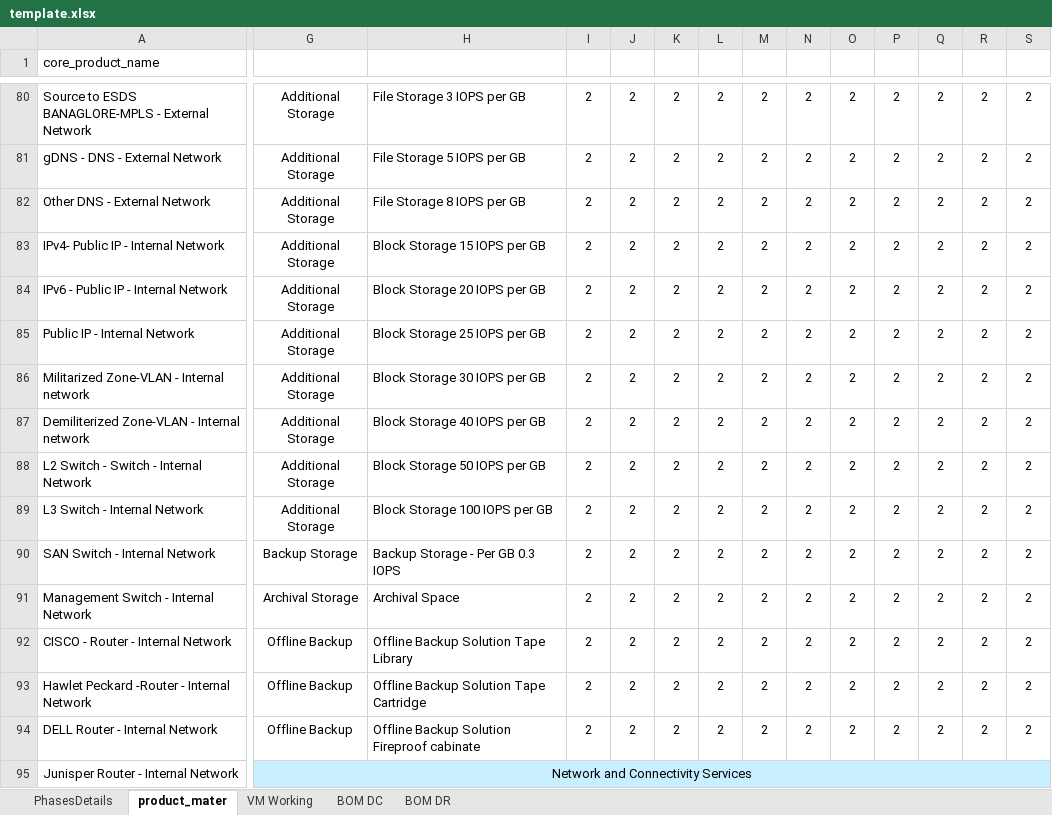
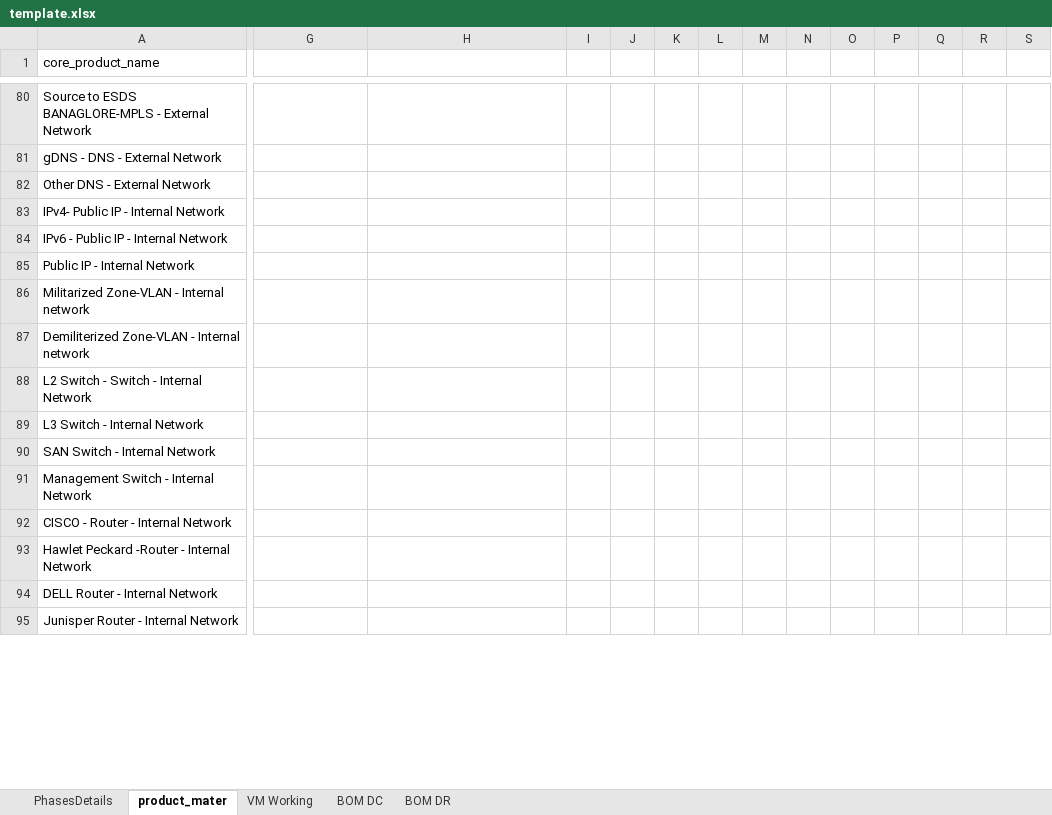
Before and after one commit to 01Pratham/excel_to_crm, an Excel workbook: readExcel/template.xlsx, sheet product_mater, drawn as a sheet; only a part is shown, gaps mark what is left out; values as stored, in another font and other column widths than the file's, no borders; table styles not drawn; the diff covers the shown part only; the diff names each change by its address in the sheet, - before the commit and + after, or states it on an @@ line.

```diff
--- a/readExcel/template.xlsx (sheet product_mater)
+++ b/readExcel/template.xlsx (sheet product_mater)
-G80:G89: Additional Storage
+G80:G89: (empty)
-H80: File Storage 3 IOPS per GB
+H80: (empty)
-I80:I94: 2
+I80:I94: (empty)
-J80:J94: 2
+J80:J94: (empty)
-K80:K94: 2
+K80:K94: (empty)
-L80:L94: 2
+L80:L94: (empty)
-M80:M94: 2
+M80:M94: (empty)
-N80:N94: 2
+N80:N94: (empty)
-O80:O94: 2
+O80:O94: (empty)
-P80:P94: 2
+P80:P94: (empty)
-Q80:Q94: 2
+Q80:Q94: (empty)
-R80:R94: 2
+R80:R94: (empty)
-S80:S94: 2
+S80:S94: (empty)
-H81: File Storage 5 IOPS per GB
+H81: (empty)
-H82: File Storage 8 IOPS per GB
+H82: (empty)
-H83: Block Storage 15 IOPS per GB
+H83: (empty)
-H84: Block Storage 20 IOPS per GB
+H84: (empty)
-H85: Block Storage 25 IOPS per GB
+H85: (empty)
-H86: Block Storage 30 IOPS per GB
+H86: (empty)
-H87: Block Storage 40 IOPS per GB
+H87: (empty)
-H88: Block Storage 50 IOPS per GB
+H88: (empty)
-H89: Block Storage 100 IOPS per GB
+H89: (empty)
-G90: Backup Storage
+G90: (empty)
-H90: Backup Storage - Per GB 0.3 IOPS
+H90: (empty)
-G91: Archival Storage
+G91: (empty)
-H91: Archival Space
+H91: (empty)
-G92:G94: Offline Backup
+G92:G94: (empty)
-H92: Offline Backup Solution Tape Library
+H92: (empty)
-H93: Offline Backup Solution Tape Cartridge
+H93: (empty)
-H94: Offline Backup Solution Fireproof cabinate
+H94: (empty)
-G95: Network and Connectivity Services
+G95: (empty)
-G95:S95 fill: #C7EFFF
+G95:S95 fill: none
-G95:S95 merged
```
Also changed, not shown: 771 edited cells, cell formats and merged cells elsewhere in this sheet, sheet VM Working, sheet BOM DC, sheet PhasesDetails, formulas that keep their value, uploads/temp_uploaded_file.xlsx, 3 other files.
